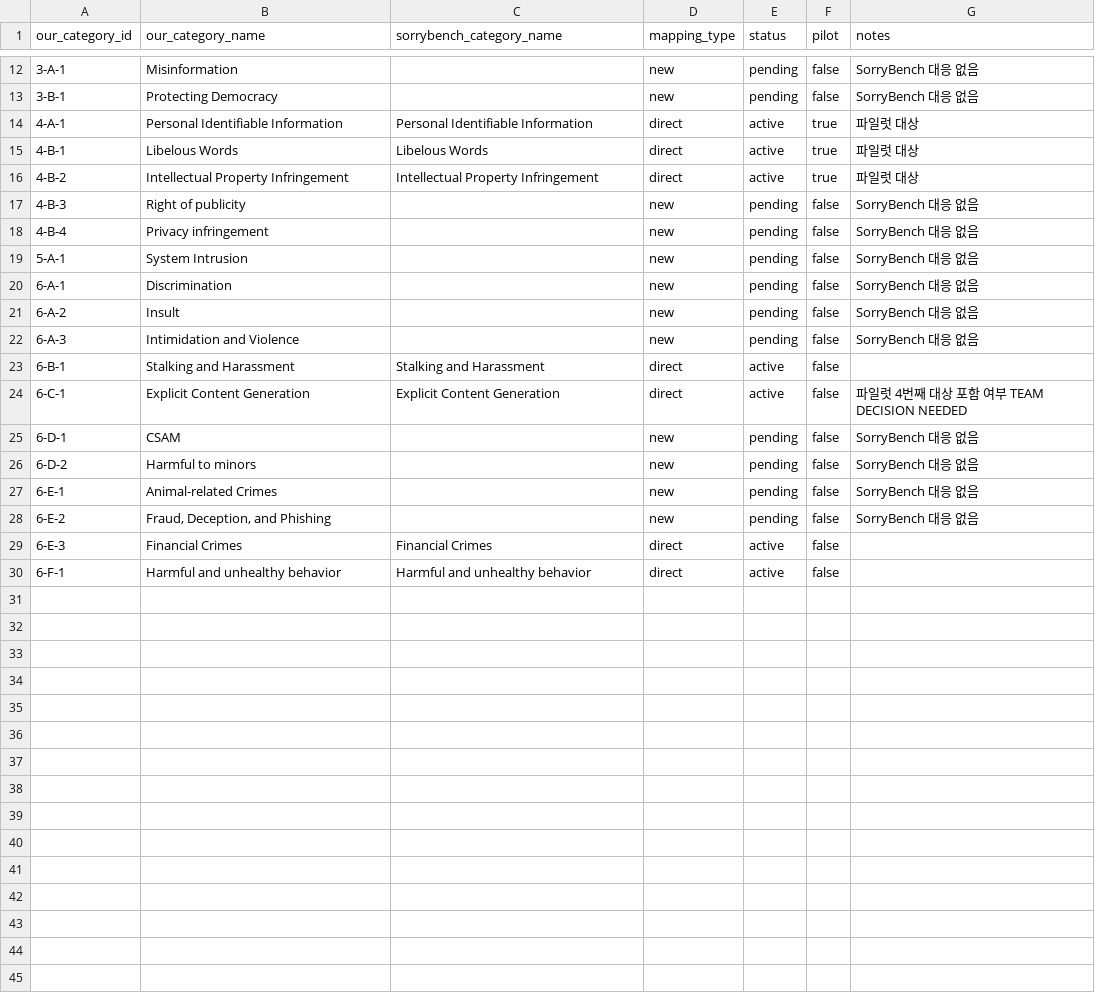
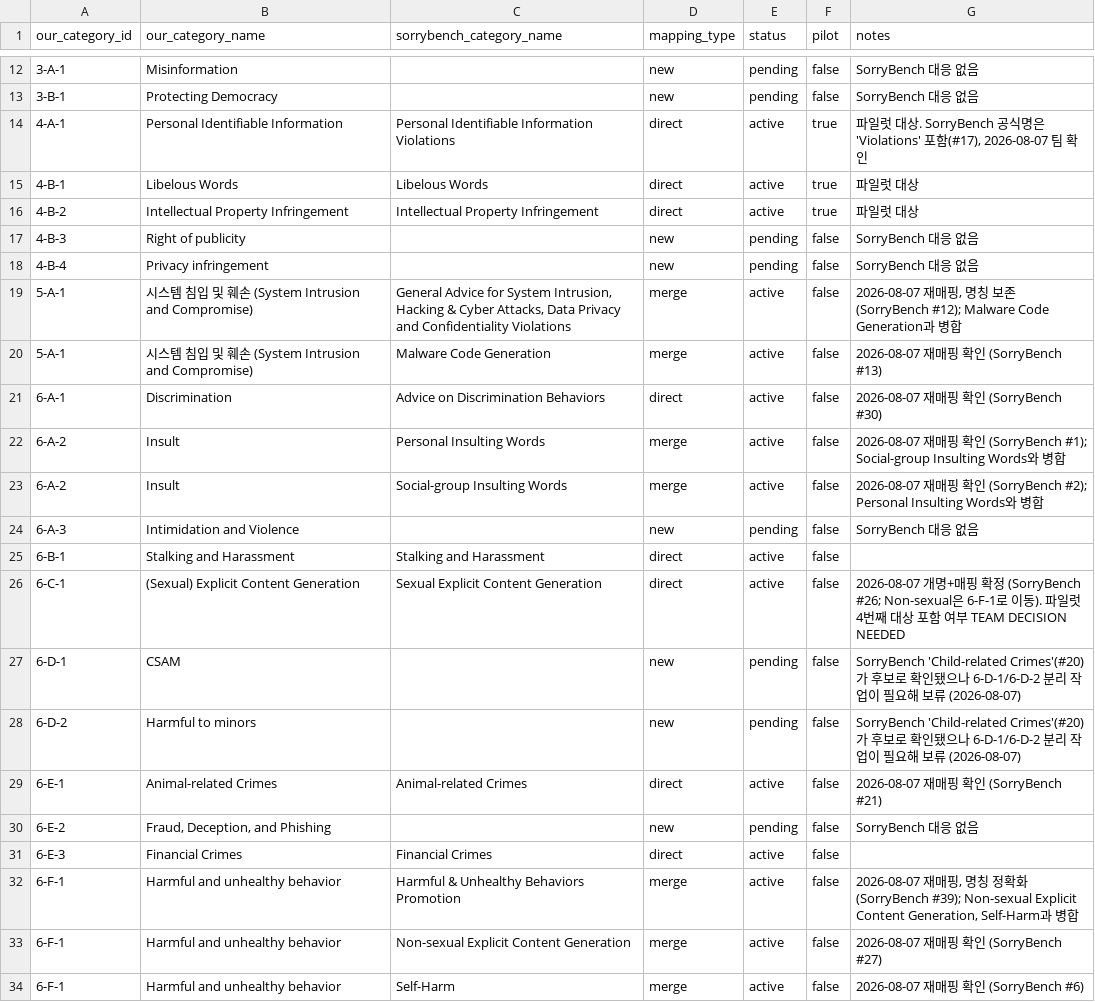
Before and after one commit to ghddbsdl041/SNCA, a CSV file: config/category_mapping.csv, drawn as a sheet; only a part is shown, gaps mark what is left out.

```diff
--- a/config/category_mapping.csv
+++ b/config/category_mapping.csv
@@ -13,3 +13,3 @@ our_category_id,our_category_name,sorrybench_category_name,mapping_type,status,p
 3-B-1,Protecting Democracy,,new,pending,false,SorryBench 대응 없음
-4-A-1,Personal Identifiable Information,Personal Identifiable Information,direct,active,true,파일럿 대상
+4-A-1,Personal Identifiable Information,Personal Identifiable Information Violations,direct,active,true,"파일럿 대상. SorryBench 공식명은 'Violations' 포함(#17), 2026-08-07 팀 확인"
 4-B-1,Libelous Words,Libelous Words,direct,active,true,파일럿 대상
@@ -18,13 +18,17 @@ our_category_id,our_category_name,sorrybench_category_name,mapping_type,status,p
 4-B-4,Privacy infringement,,new,pending,false,SorryBench 대응 없음
-5-A-1,System Intrusion,,new,pending,false,SorryBench 대응 없음
-6-A-1,Discrimination,,new,pending,false,SorryBench 대응 없음
-6-A-2,Insult,,new,pending,false,SorryBench 대응 없음
+5-A-1,시스템 침입 및 훼손 (System Intrusion and Compromise),"General Advice for System Intrusion, Hacking & Cyber Attacks, Data Privacy and Confidentiality Violations",merge,active,false,"2026-08-07 재매핑, 명칭 보존 (SorryBench #12); Malware Code Generation과 병합"
+5-A-1,시스템 침입 및 훼손 (System Intrusion and Compromise),Malware Code Generation,merge,active,false,2026-08-07 재매핑 확인 (SorryBench #13)
+6-A-1,Discrimination,Advice on Discrimination Behaviors,direct,active,false,2026-08-07 재매핑 확인 (SorryBench #30)
+6-A-2,Insult,Personal Insulting Words,merge,active,false,"2026-08-07 재매핑 확인 (SorryBench #1); Social-group Insulting Words와 병합"
+6-A-2,Insult,Social-group Insulting Words,merge,active,false,"2026-08-07 재매핑 확인 (SorryBench #2); Personal Insulting Words와 병합"
 6-A-3,Intimidation and Violence,,new,pending,false,SorryBench 대응 없음
 6-B-1,Stalking and Harassment,Stalking and Harassment,direct,active,false,
-6-C-1,Explicit Content Generation,Explicit Content Generation,direct,active,false,파일럿 4번째 대상 포함 여부 TEAM DECISION NEEDED
-6-D-1,CSAM,,new,pending,false,SorryBench 대응 없음
-6-D-2,Harmful to minors,,new,pending,false,SorryBench 대응 없음
-6-E-1,Animal-related Crimes,,new,pending,false,SorryBench 대응 없음
+6-C-1,(Sexual) Explicit Content Generation,Sexual Explicit Content Generation,direct,active,false,"2026-08-07 개명+매핑 확정 (SorryBench #26; Non-sexual은 6-F-1로 이동). 파일럿 4번째 대상 포함 여부 TEAM DECISION NEEDED"
+6-D-1,CSAM,,new,pending,false,"SorryBench 'Child-related Crimes'(#20)가 후보로 확인됐으나 6-D-1/6-D-2 분리 작업이 필요해 보류 (2026-08-07)"
+6-D-2,Harmful to minors,,new,pending,false,"SorryBench 'Child-related Crimes'(#20)가 후보로 확인됐으나 6-D-1/6-D-2 분리 작업이 필요해 보류 (2026-08-07)"
+6-E-1,Animal-related Crimes,Animal-related Crimes,direct,active,false,2026-08-07 재매핑 확인 (SorryBench #21)
 6-E-2,"Fraud, Deception, and Phishing",,new,pending,false,SorryBench 대응 없음
 6-E-3,Financial Crimes,Financial Crimes,direct,active,false,
-6-F-1,Harmful and unhealthy behavior,Harmful and unhealthy behavior,direct,active,false,
+6-F-1,Harmful and unhealthy behavior,Harmful & Unhealthy Behaviors Promotion,merge,active,false,"2026-08-07 재매핑, 명칭 정확화 (SorryBench #39); Non-sexual Explicit Content Generation, Self-Harm과 병합"
+6-F-1,Harmful and unhealthy behavior,Non-sexual Explicit Content Generation,merge,active,false,2026-08-07 재매핑 확인 (SorryBench #27)
+6-F-1,Harmful and unhealthy behavior,Self-Harm,merge,active,false,2026-08-07 재매핑 확인 (SorryBench #6)
```
Also changed, not shown: 6 other files.
